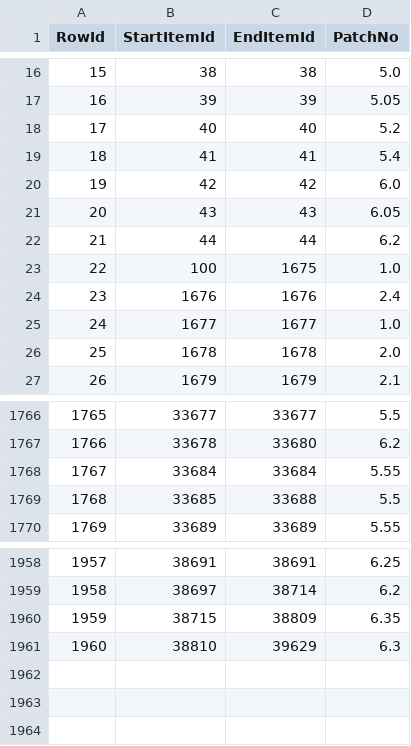
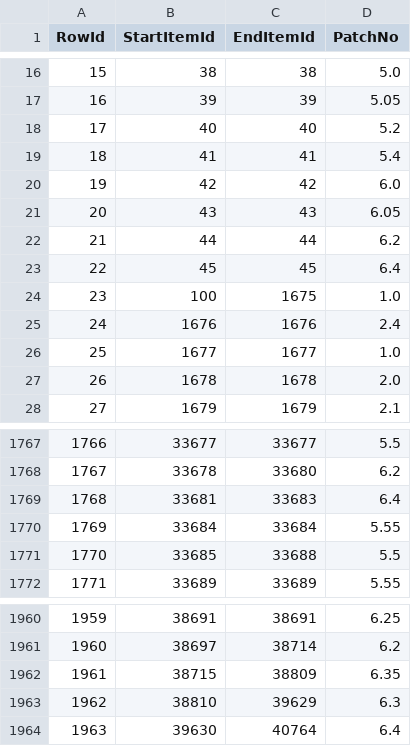
Before and after one commit to Critical-Impact/LuminaSupplemental, a CSV file: src/LuminaSupplemental.Excel/Generated/ItemPatch.csv, drawn as a sheet; only a part is shown, gaps mark what is left out; addresses are those after the commit; the diff names each change by its address in the sheet, - before the commit and + after, or states it on an @@ line.

Commit message:
6.4 data

```diff
--- a/src/LuminaSupplemental.Excel/Generated/ItemPatch.csv
+++ b/src/LuminaSupplemental.Excel/Generated/ItemPatch.csv
+row 23: 22 | 45 | 45 | 6.4
@@ column A (RowId) renumbered between rows 24 and 1963 @@
+row 1769: 1768 | 33681 | 33683 | 6.4
+row 1964: 1963 | 39630 | 40764 | 6.4
```
Also changed, not shown: src/LuminaSupplemental.Excel/Generated/DungeonBossDrop.csv, src/LuminaSupplemental.Excel/Generated/ItemSupplement.csv, 6 other files.
